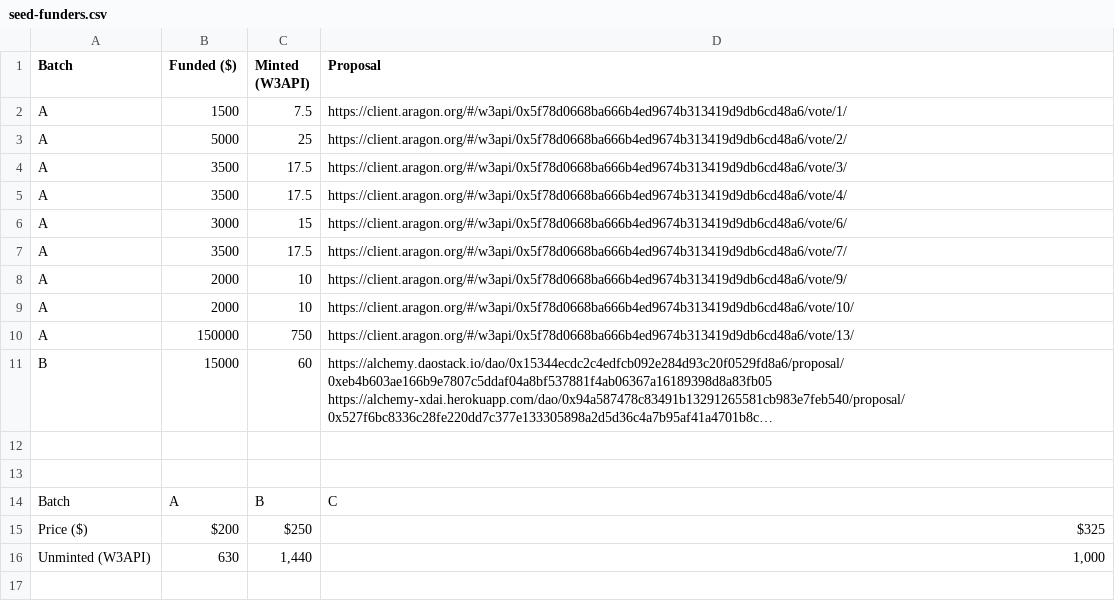
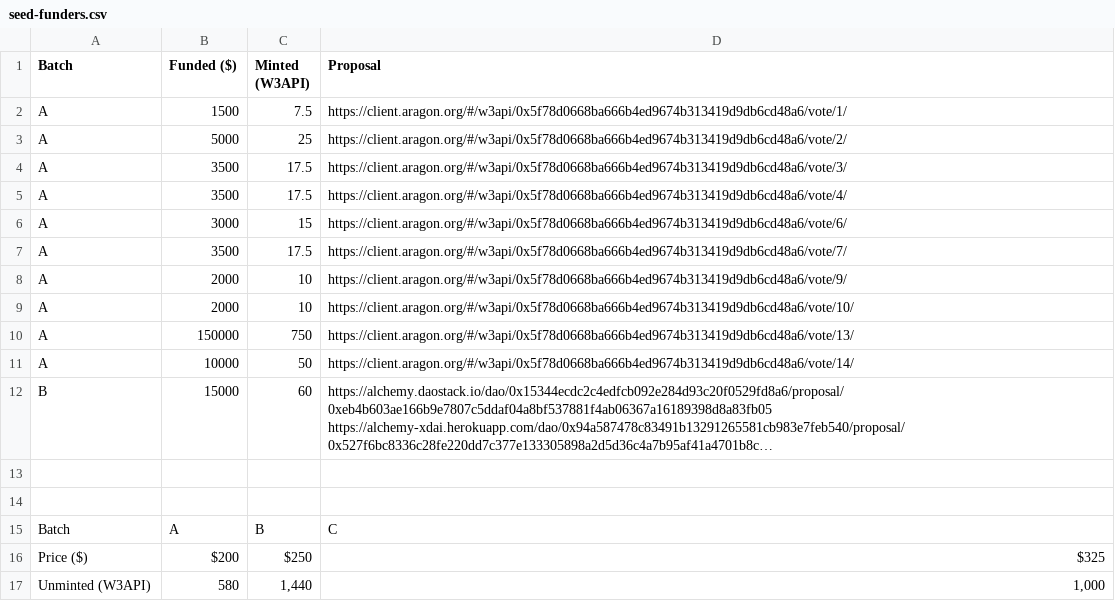
Before and after one commit to tenfinney/dao, a CSV file: token-allocations/seed-funders.csv, drawn as a sheet; long unchanged cells end in …; addresses are those after the commit; the diff names each change by its address in the sheet, - before the commit and + after, or states it on an @@ line.

Commit message:
init

```diff
--- a/token-allocations/seed-funders.csv
+++ b/token-allocations/seed-funders.csv
+row 11: A | 10000 | 50 | https://client.aragon.org/#/w3api/0x5f78d0668ba666b4ed9674b313419d9db6cd48a6/vote/14/
-B17 (Funded ($)): 630
+B17 (Funded ($)): 580
```
